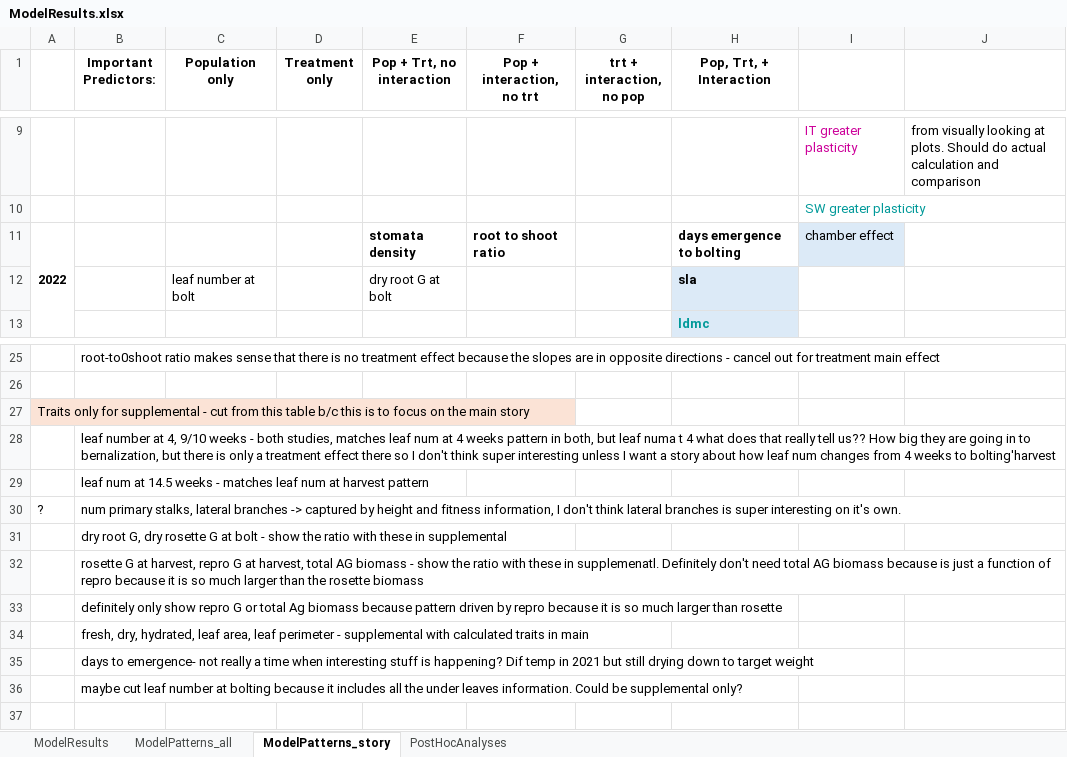
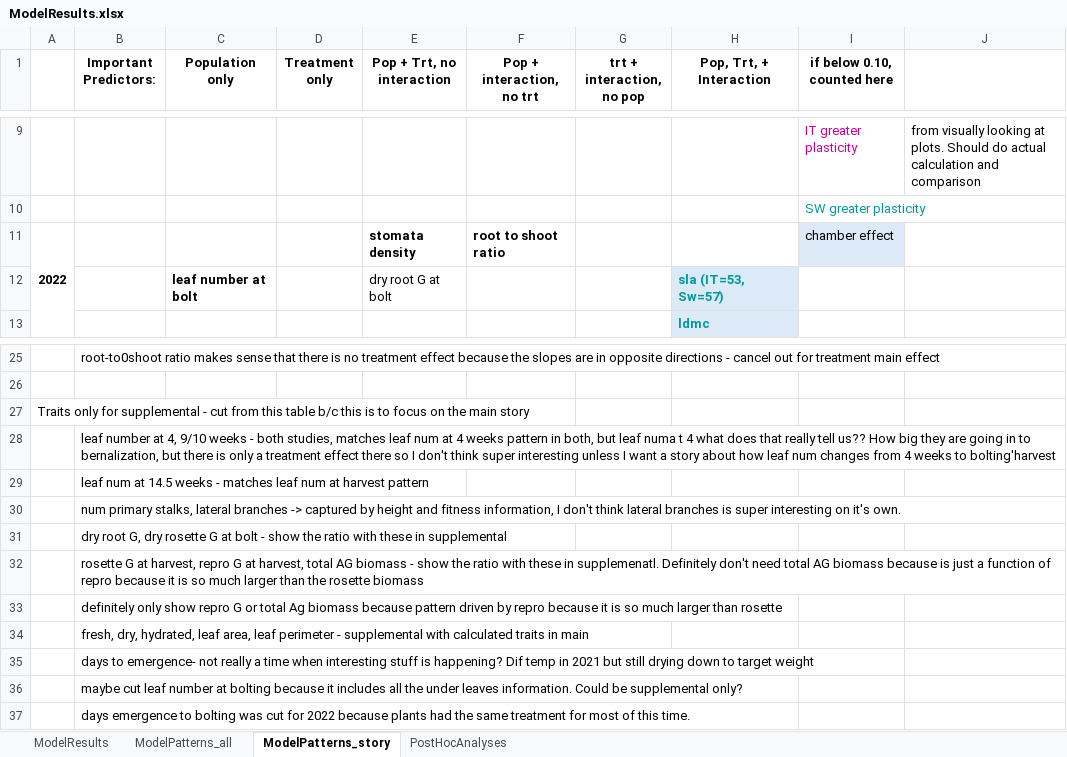
Before and after one commit to sfbuysse/SW_IT_PopDiffPlasticity, an Excel workbook: data/ModelResults.xlsx, sheet ModelPatterns_story, drawn as a sheet; only a part is shown, gaps mark what is left out; values as stored, in another font and other column widths than the file's, no borders; the diff names each change by its address in the sheet, - before the commit and + after, or states it on an @@ line.

Commit message:
Add emerge to flower and edit all figures

```diff
--- a/data/ModelResults.xlsx (sheet ModelPatterns_story)
+++ b/data/ModelResults.xlsx (sheet ModelPatterns_story)
-I1: (empty)
+I1: if below 0.10, counted here
-H11 (Pop, Trt, + Interaction): days emergence to bolting
+H11 (Pop, Trt, + Interaction): (empty)
-C12 bold: off
+C12 bold: on
-H12 (Pop, Trt, + Interaction): sla
+H12 (Pop, Trt, + Interaction): sla (IT=53, Sw=57)
-H12 text colour: black
+H12 text colour: #009999
-A27 fill: #FBE3D6
+A27 fill: none
-A30: ?
+A30: (empty)
+row 37:  | days emergence to bolting was cut for 2022 because plants had the same treatment for most of this time.
```
Also changed, not shown: sheet ModelResults, 11 other files.
